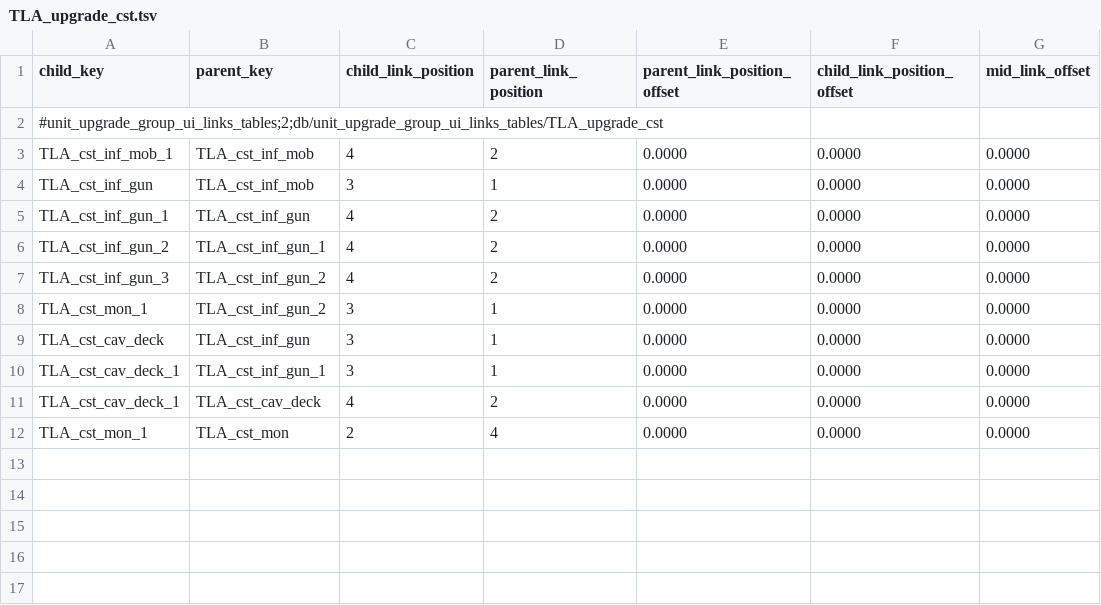
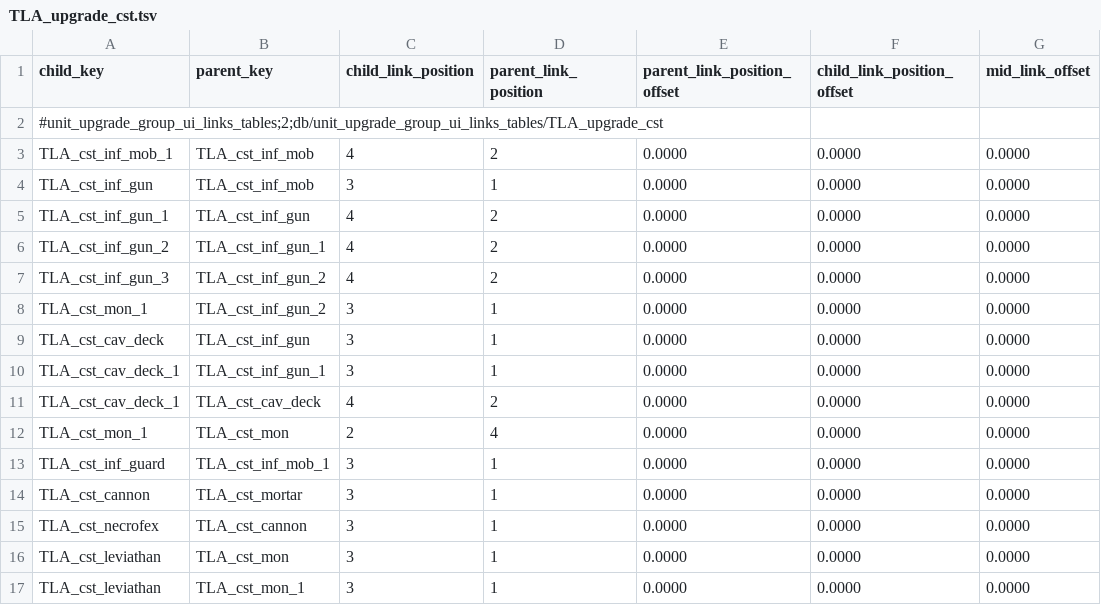
Before and after one commit to zverofaust/WarbandUpgradeExpanded, a TSV file: db/unit_upgrade_group_ui_links_tables/TLA_upgrade_cst.tsv, drawn as a sheet.

Commit message:
Expand Vampire Coast artillery monsters and reposition warband UI

```diff
--- a/db/unit_upgrade_group_ui_links_tables/TLA_upgrade_cst.tsv
+++ b/db/unit_upgrade_group_ui_links_tables/TLA_upgrade_cst.tsv
@@ -12 +12,6 @@ TLA_cst_cav_deck_1	TLA_cst_cav_deck	4	2	0.0000	0.0000	0.0000
 TLA_cst_mon_1	TLA_cst_mon	2	4	0.0000	0.0000	0.0000
+TLA_cst_inf_guard	TLA_cst_inf_mob_1	3	1	0.0000	0.0000	0.0000
+TLA_cst_cannon	TLA_cst_mortar	3	1	0.0000	0.0000	0.0000
+TLA_cst_necrofex	TLA_cst_cannon	3	1	0.0000	0.0000	0.0000
+TLA_cst_leviathan	TLA_cst_mon	3	1	0.0000	0.0000	0.0000
+TLA_cst_leviathan	TLA_cst_mon_1	3	1	0.0000	0.0000	0.0000
```
